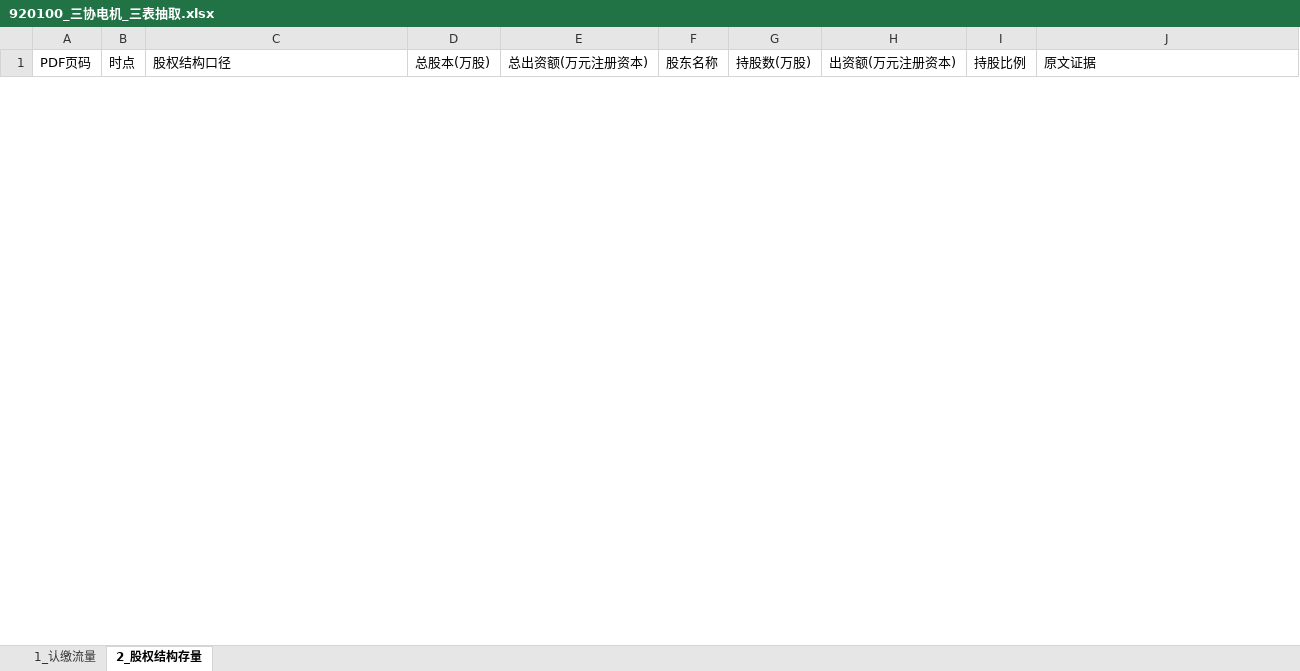
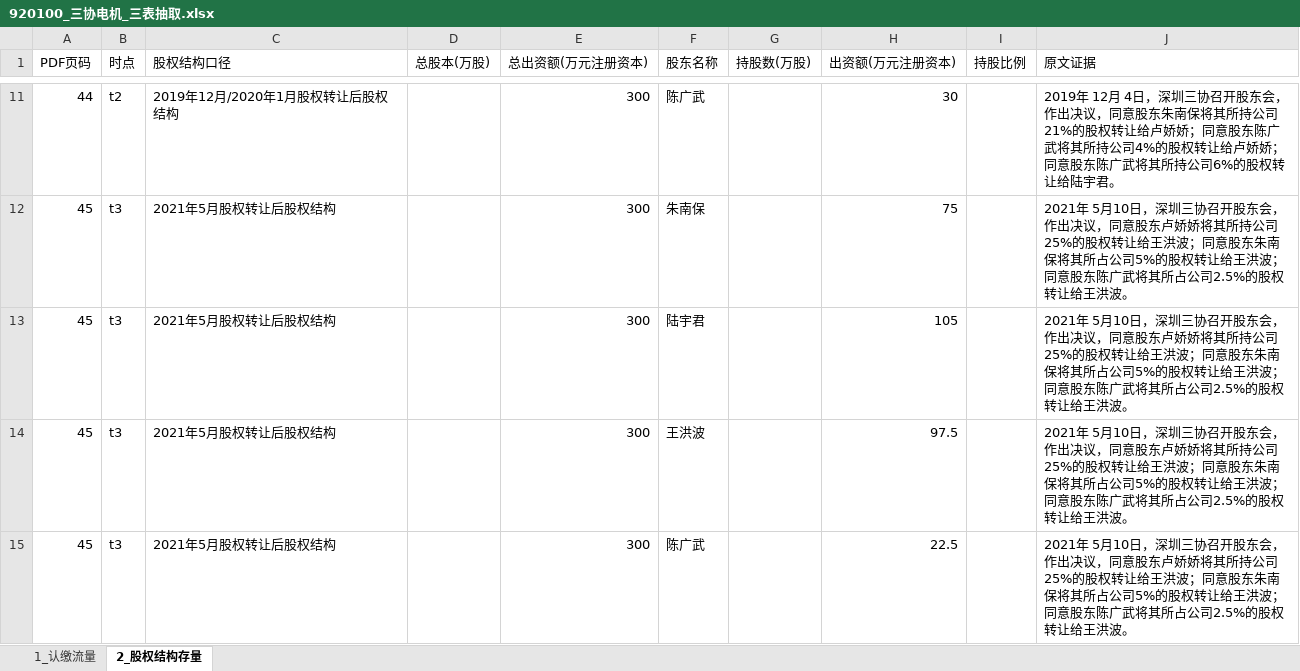
Before and after one commit to flyxx-pro/team-star, an Excel workbook: outputs/week2_excel/920100_三协电机_三表抽取.xlsx, sheet 2_股权结构存量, drawn as a sheet; only a part is shown, gaps mark what is left out; values as stored, in another font and other column widths than the file's, no borders; the diff covers the shown part only; the diff names each change by its address in the sheet, - before the commit and + after, or states it on an @@ line.

```diff
--- a/outputs/week2_excel/920100_三协电机_三表抽取.xlsx (sheet 2_股权结构存量)
+++ b/outputs/week2_excel/920100_三协电机_三表抽取.xlsx (sheet 2_股权结构存量)
+row 11: 44 | t2 | 2019年12月/2020年1月股权转让后股权结构 |  | 300 | 陈广武 |  | 30 |  | 2019年 12月 4日，深圳三协召开股东会，作出决议，同意股东朱南保将其所持公司 21%的股权转让给卢娇娇；同意股东陈广武将其所持公司4%的股权转让给卢娇娇；同意股东陈广武将其所持公司6%的股权转让给陆宇君。
+row 12: 45 | t3 | 2021年5月股权转让后股权结构 |  | 300 | 朱南保 |  | 75 |  | 2021年 5月10日，深圳三协召开股东会，作出决议，同意股东卢娇娇将其所持公司 25%的股权转让给王洪波；同意股东朱南保将其所占公司5%的股权转让给王洪波；同意股东陈广武将其所占公司2.5%的股权转让给王洪波。
+row 13: 45 | t3 | 2021年5月股权转让后股权结构 |  | 300 | 陆宇君 |  | 105 |  | 2021年 5月10日，深圳三协召开股东会，作出决议，同意股东卢娇娇将其所持公司 25%的股权转让给王洪波；同意股东朱南保将其所占公司5%的股权转让给王洪波；同意股东陈广武将其所占公司2.5%的股权转让给王洪波。
+row 14: 45 | t3 | 2021年5月股权转让后股权结构 |  | 300 | 王洪波 |  | 97.5 |  | 2021年 5月10日，深圳三协召开股东会，作出决议，同意股东卢娇娇将其所持公司 25%的股权转让给王洪波；同意股东朱南保将其所占公司5%的股权转让给王洪波；同意股东陈广武将其所占公司2.5%的股权转让给王洪波。
+row 15: 45 | t3 | 2021年5月股权转让后股权结构 |  | 300 | 陈广武 |  | 22.5 |  | 2021年 5月10日，深圳三协召开股东会，作出决议，同意股东卢娇娇将其所持公司 25%的股权转让给王洪波；同意股东朱南保将其所占公司5%的股权转让给王洪波；同意股东陈广武将其所占公司2.5%的股权转让给王洪波。
```
Also changed, not shown: 32 added rows and 1 removed row elsewhere in this sheet, outputs/week2_excel/001282_三联锻造_三表抽取.xlsx, outputs/week2_excel/301563_云汉芯城_三表抽取.xlsx, 7 other files.
